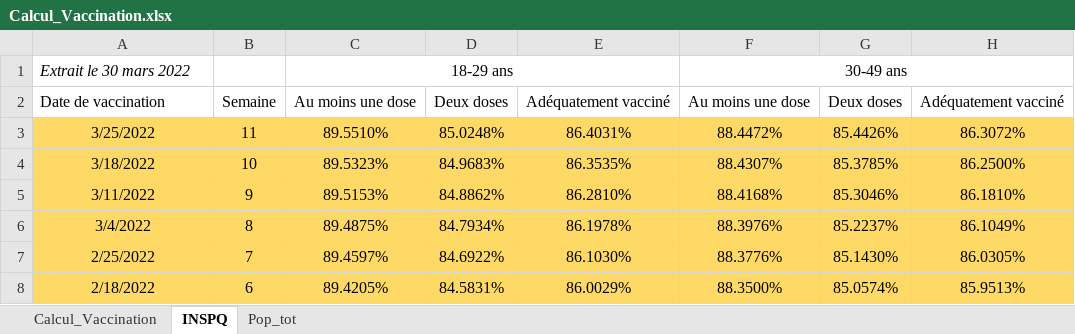
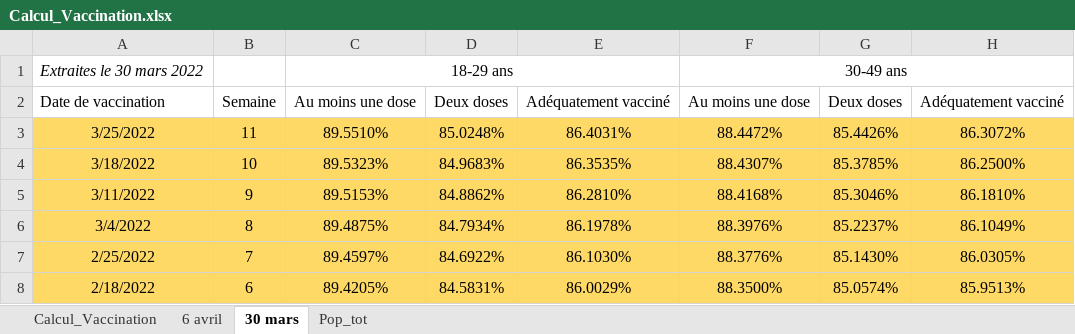
Before and after one commit to pcmichaud/EnqueteCovid, an Excel workbook: Vaccination/Calcul_Vaccination.xlsx, sheet 30 mars, drawn as a sheet; only a part is shown; values as stored, in another font and other column widths than the file's, no borders; the diff names each change by its address in the sheet, - before the commit and + after, or states it on an @@ line.

```diff
--- a/Vaccination/Calcul_Vaccination.xlsx (sheet 30 mars)
+++ b/Vaccination/Calcul_Vaccination.xlsx (sheet 30 mars)
-sheet tab: INSPQ
+sheet tab: 30 mars
+sheet tab: 6 avril
-A1: Extrait le 30 mars 2022
+A1: Extraites le 30 mars 2022
```
Also changed, not shown: sheet Calcul_Vaccination, 16 other files.
